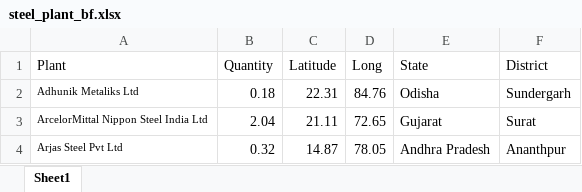
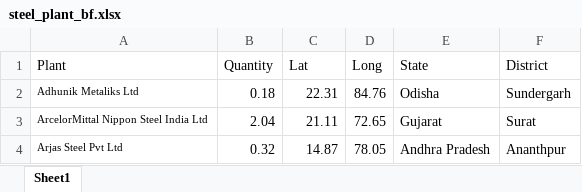
Before and after one commit to kanishk1602/Climitra-Steelplantwithcropdata, an Excel workbook: steel_plant_bf.xlsx, sheet Sheet1, drawn as a sheet; only a part is shown; values as stored, in another font and other column widths than the file's, no borders; the diff names each change by its address in the sheet, - before the commit and + after, or states it on an @@ line.

```diff
--- a/steel_plant_bf.xlsx (sheet Sheet1)
+++ b/steel_plant_bf.xlsx (sheet Sheet1)
-C1: Latitude
+C1: Lat
```
Also changed, not shown: STEEL PLANTS BF CAPACITY DATA.xlsx, steel_plant_data.xlsx.
